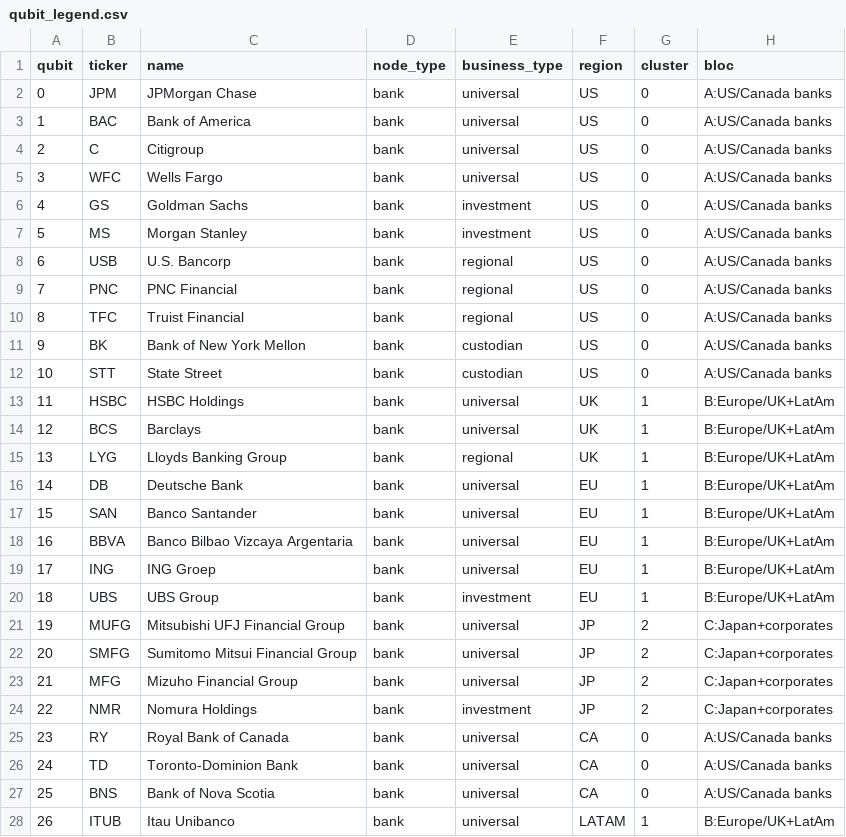
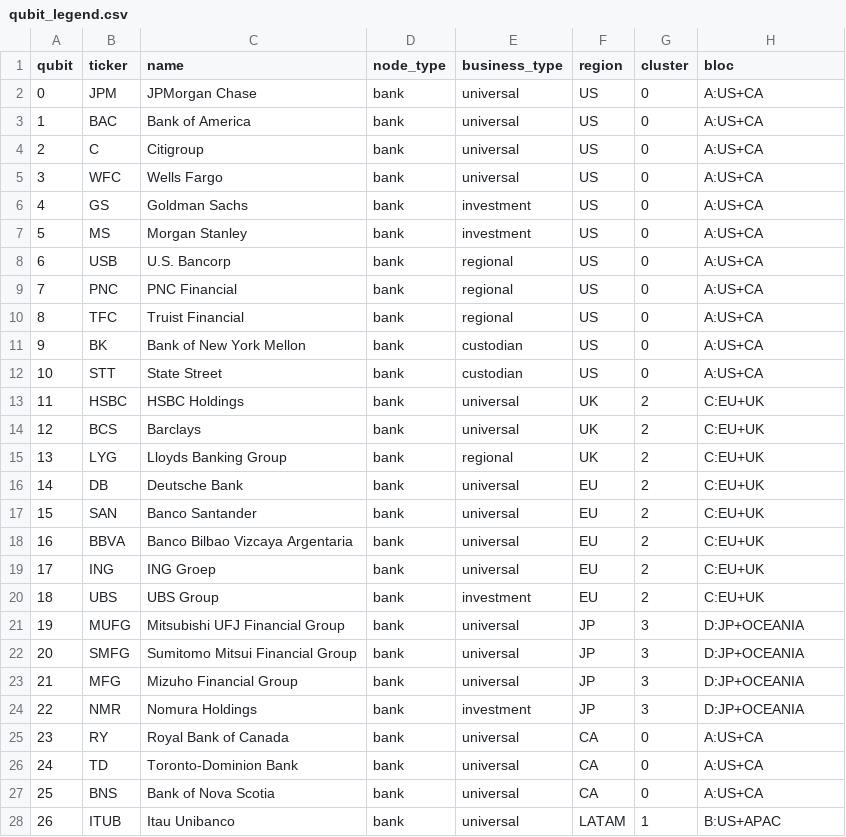
Before and after one commit to godefroym/quantum-hack-espoo, a CSV file: outputs/real_cluster_mixture_stress_hw/qubit_legend.csv, drawn as a sheet; only a part is shown; the diff covers the shown part only.

```diff
--- a/outputs/real_cluster_mixture_stress_hw/qubit_legend.csv
+++ b/outputs/real_cluster_mixture_stress_hw/qubit_legend.csv
@@ -1,28 +1,28 @@
 qubit,ticker,name,node_type,business_type,region,cluster,bloc
-0,JPM,"JPMorgan Chase",bank,universal,US,0,A:US/Canada banks
-1,BAC,"Bank of America",bank,universal,US,0,A:US/Canada banks
-2,C,"Citigroup",bank,universal,US,0,A:US/Canada banks
-3,WFC,"Wells Fargo",bank,universal,US,0,A:US/Canada banks
-4,GS,"Goldman Sachs",bank,investment,US,0,A:US/Canada banks
-5,MS,"Morgan Stanley",bank,investment,US,0,A:US/Canada banks
-6,USB,"U.S. Bancorp",bank,regional,US,0,A:US/Canada banks
-7,PNC,"PNC Financial",bank,regional,US,0,A:US/Canada banks
-8,TFC,"Truist Financial",bank,regional,US,0,A:US/Canada banks
-9,BK,"Bank of New York Mellon",bank,custodian,US,0,A:US/Canada banks
-10,STT,"State Street",bank,custodian,US,0,A:US/Canada banks
-11,HSBC,"HSBC Holdings",bank,universal,UK,1,B:Europe/UK+LatAm
-12,BCS,"Barclays",bank,universal,UK,1,B:Europe/UK+LatAm
-13,LYG,"Lloyds Banking Group",bank,regional,UK,1,B:Europe/UK+LatAm
-14,DB,"Deutsche Bank",bank,universal,EU,1,B:Europe/UK+LatAm
-15,SAN,"Banco Santander",bank,universal,EU,1,B:Europe/UK+LatAm
-16,BBVA,"Banco Bilbao Vizcaya Argentaria",bank,universal,EU,1,B:Europe/UK+LatAm
-17,ING,"ING Groep",bank,universal,EU,1,B:Europe/UK+LatAm
-18,UBS,"UBS Group",bank,investment,EU,1,B:Europe/UK+LatAm
-19,MUFG,"Mitsubishi UFJ Financial Group",bank,universal,JP,2,C:Japan+corporates
-20,SMFG,"Sumitomo Mitsui Financial Group",bank,universal,JP,2,C:Japan+corporates
-21,MFG,"Mizuho Financial Group",bank,universal,JP,2,C:Japan+corporates
-22,NMR,"Nomura Holdings",bank,investment,JP,2,C:Japan+corporates
-23,RY,"Royal Bank of Canada",bank,universal,CA,0,A:US/Canada banks
-24,TD,"Toronto-Dominion Bank",bank,universal,CA,0,A:US/Canada banks
-25,BNS,"Bank of Nova Scotia",bank,universal,CA,0,A:US/Canada banks
-26,ITUB,"Itau Unibanco",bank,universal,LATAM,1,B:Europe/UK+LatAm
+0,JPM,"JPMorgan Chase",bank,universal,US,0,A:US+CA
+1,BAC,"Bank of America",bank,universal,US,0,A:US+CA
+2,C,"Citigroup",bank,universal,US,0,A:US+CA
+3,WFC,"Wells Fargo",bank,universal,US,0,A:US+CA
+4,GS,"Goldman Sachs",bank,investment,US,0,A:US+CA
+5,MS,"Morgan Stanley",bank,investment,US,0,A:US+CA
+6,USB,"U.S. Bancorp",bank,regional,US,0,A:US+CA
+7,PNC,"PNC Financial",bank,regional,US,0,A:US+CA
+8,TFC,"Truist Financial",bank,regional,US,0,A:US+CA
+9,BK,"Bank of New York Mellon",bank,custodian,US,0,A:US+CA
+10,STT,"State Street",bank,custodian,US,0,A:US+CA
+11,HSBC,"HSBC Holdings",bank,universal,UK,2,C:EU+UK
+12,BCS,"Barclays",bank,universal,UK,2,C:EU+UK
+13,LYG,"Lloyds Banking Group",bank,regional,UK,2,C:EU+UK
+14,DB,"Deutsche Bank",bank,universal,EU,2,C:EU+UK
+15,SAN,"Banco Santander",bank,universal,EU,2,C:EU+UK
+16,BBVA,"Banco Bilbao Vizcaya Argentaria",bank,universal,EU,2,C:EU+UK
+17,ING,"ING Groep",bank,universal,EU,2,C:EU+UK
+18,UBS,"UBS Group",bank,investment,EU,2,C:EU+UK
+19,MUFG,"Mitsubishi UFJ Financial Group",bank,universal,JP,3,D:JP+OCEANIA
+20,SMFG,"Sumitomo Mitsui Financial Group",bank,universal,JP,3,D:JP+OCEANIA
+21,MFG,"Mizuho Financial Group",bank,universal,JP,3,D:JP+OCEANIA
+22,NMR,"Nomura Holdings",bank,investment,JP,3,D:JP+OCEANIA
+23,RY,"Royal Bank of Canada",bank,universal,CA,0,A:US+CA
+24,TD,"Toronto-Dominion Bank",bank,universal,CA,0,A:US+CA
+25,BNS,"Bank of Nova Scotia",bank,universal,CA,0,A:US+CA
+26,ITUB,"Itau Unibanco",bank,universal,LATAM,1,B:US+APAC
```
Also changed, not shown: 10 added rows and 19 edited cells elsewhere in this file, data/external/banks/gsib_roster.csv, outputs/real_cluster_mixture_stress_hw/entity_scenario_vs_hardware.csv, 37 other files.
